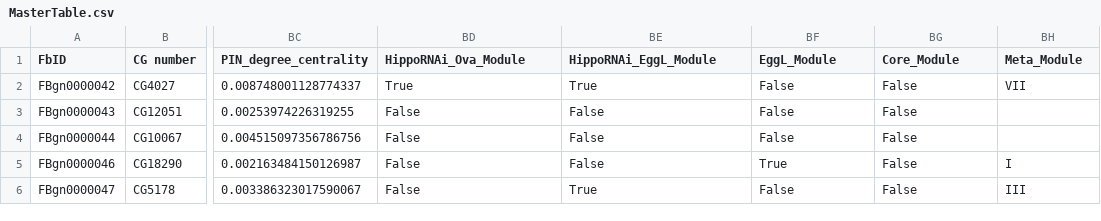
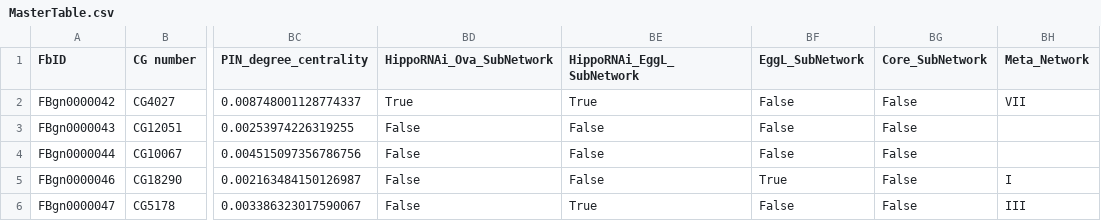
Before and after one commit to extavourlab/hpo_ova_eggL_screen, a CSV file: Results/MasterTable.csv, drawn as a sheet; only a part is shown, gaps mark what is left out; the diff names each change by its address in the sheet, - before the commit and + after, or states it on an @@ line.

Commit message:
Update MasterTable.csv

```diff
--- a/Results/MasterTable.csv
+++ b/Results/MasterTable.csv
-BD1: HippoRNAi_Ova_Module
+BD1: HippoRNAi_Ova_SubNetwork
-BE1: HippoRNAi_EggL_Module
+BE1: HippoRNAi_EggL_SubNetwork
-BF1: EggL_Module
+BF1: EggL_SubNetwork
-BG1: Core_Module
+BG1: Core_SubNetwork
-BH1: Meta_Module
+BH1: Meta_Network
```
